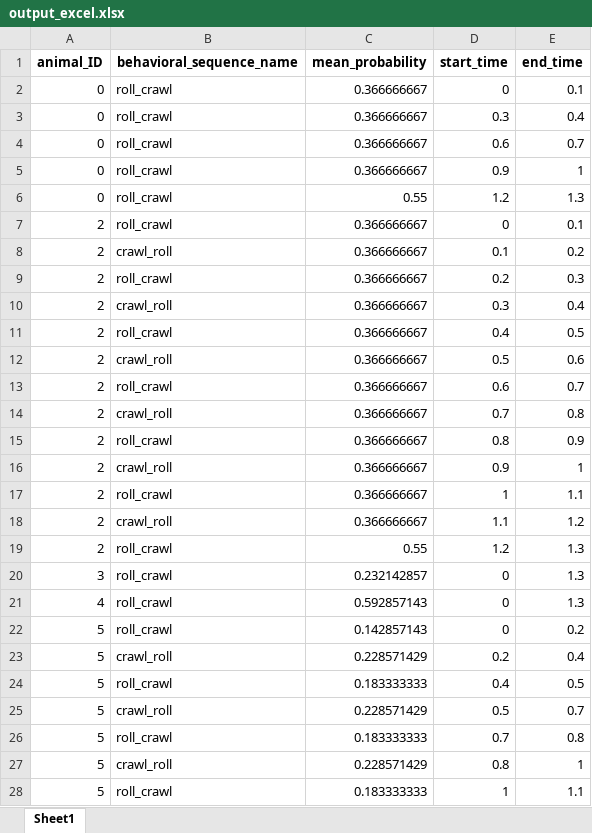
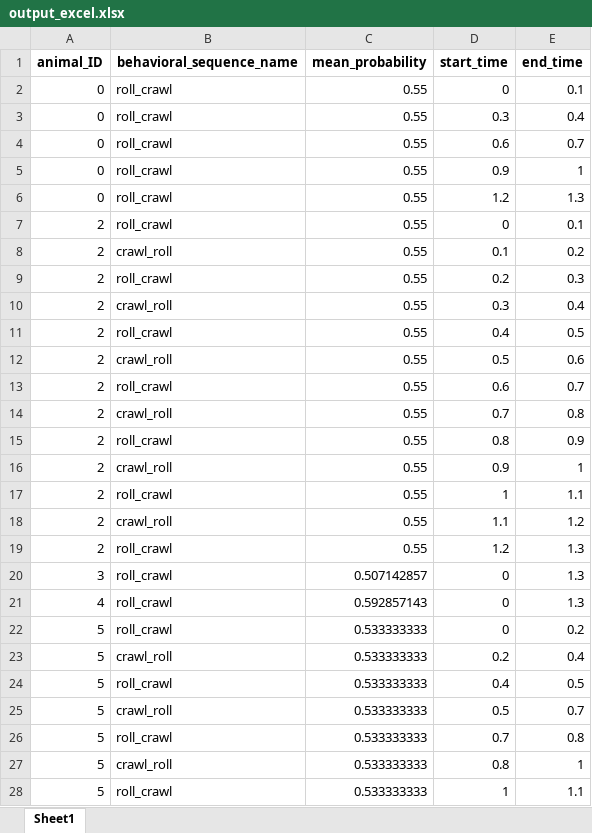
Before and after one commit to IsabelleBaker/behavioralSequences, an Excel workbook: output_excel.xlsx, sheet Sheet1, drawn as a sheet; only a part is shown; values as stored, in another font and other column widths than the file's, no borders; the diff covers the shown part only; the diff names each change by its address in the sheet, - before the commit and + after, or states it on an @@ line.

```diff
--- a/output_excel.xlsx (sheet Sheet1)
+++ b/output_excel.xlsx (sheet Sheet1)
-C2:C5 (mean_probability): 0.366666667
+C2:C5 (mean_probability): 0.55
-C7:C18 (mean_probability): 0.366666667
+C7:C18 (mean_probability): 0.55
-C20 (mean_probability): 0.232142857
+C20 (mean_probability): 0.507142857
-C22 (mean_probability): 0.142857143
+C22 (mean_probability): 0.533333333
-C23 (mean_probability): 0.228571429
+C23 (mean_probability): 0.533333333
-C24 (mean_probability): 0.183333333
+C24 (mean_probability): 0.533333333
-C25 (mean_probability): 0.228571429
+C25 (mean_probability): 0.533333333
-C26 (mean_probability): 0.183333333
+C26 (mean_probability): 0.533333333
-C27 (mean_probability): 0.228571429
+C27 (mean_probability): 0.533333333
-C28 (mean_probability): 0.183333333
+C28 (mean_probability): 0.533333333
```
Also changed, not shown: 1 edited cell elsewhere in this sheet, 1 other file.
